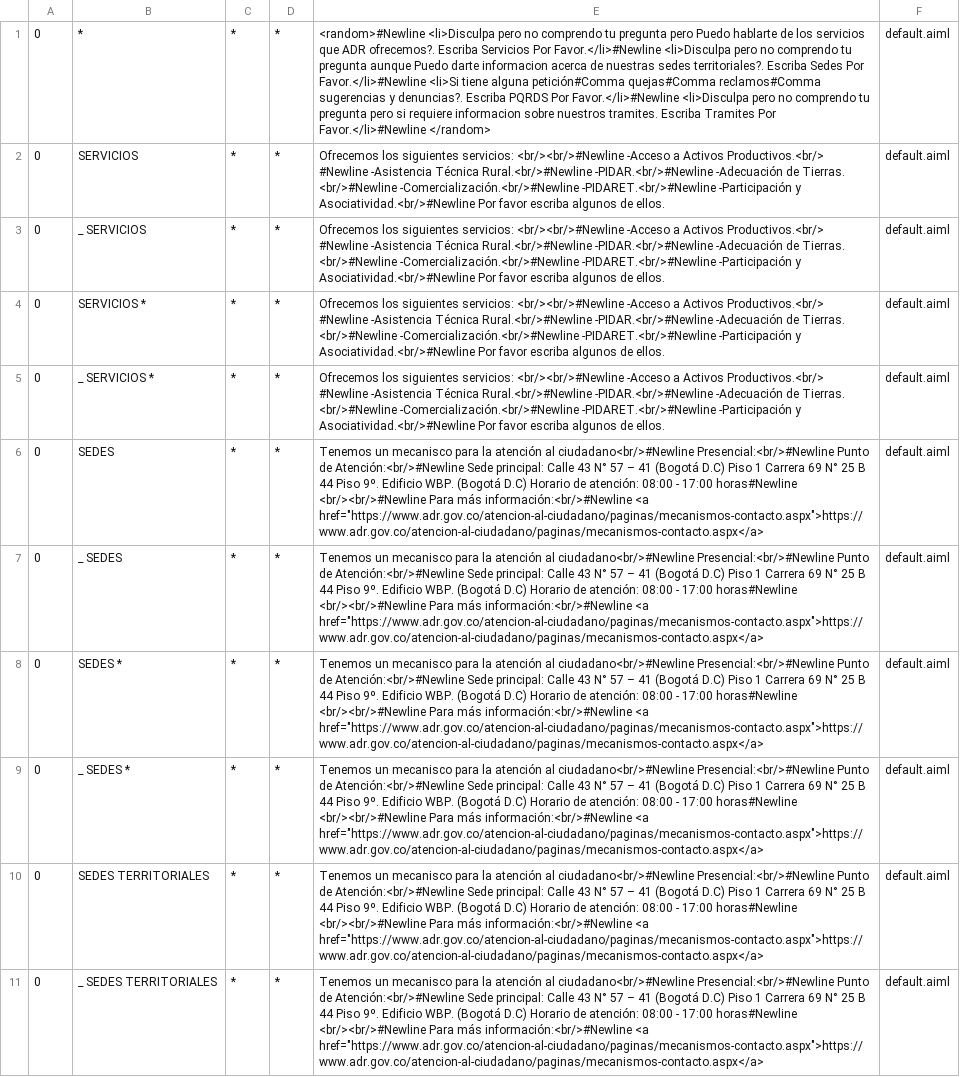
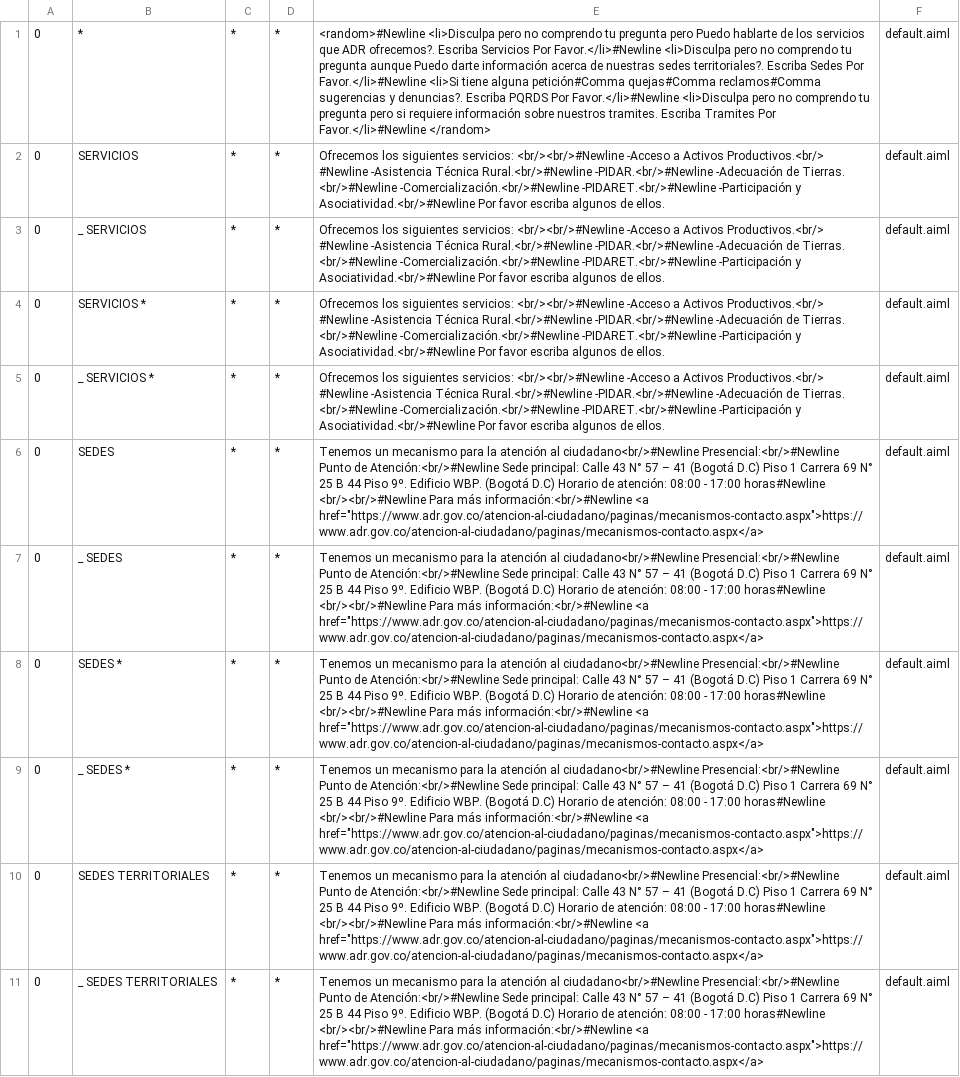
Before and after one commit to johanalexanderrodriguez1177/adrianaback, a CSV file: src/main/resources/bots/super/aimlif/default.aiml.csv, drawn as a sheet; only a part is shown; the diff covers the shown part only; the diff names each change by its address in the sheet, - before the commit and + after, or states it on an @@ line.

Commit message:
nine commit
commit para acomodar ruta de pidaret

```diff
--- a/src/main/resources/bots/super/aimlif/default.aiml.csv
+++ b/src/main/resources/bots/super/aimlif/default.aiml.csv
-E1: …Puedo darte informacion acerca de nuestras sedes territoriales?. Escriba Sedes Por Favor.</li>#Newline <li>Si tiene alguna petición#Comma quejas#Comma reclamos#Comma sugerencias y denuncias?. Escriba PQRDS Por Favor.</li>#Newline <li>Disculpa pero no comprendo tu pregunta pero si requiere informacion sobre nuestros…
+E1: …Puedo darte información acerca de nuestras sedes territoriales?. Escriba Sedes Por Favor.</li>#Newline <li>Si tiene alguna petición#Comma quejas#Comma reclamos#Comma sugerencias y denuncias?. Escriba PQRDS Por Favor.</li>#Newline <li>Disculpa pero no comprendo tu pregunta pero si requiere información sobre nuestros…
-E6:E11: Tenemos un mecanisco para la…
+E6:E11: Tenemos un mecanismo para la…
```
Also changed, not shown: 6 edited cells elsewhere in this file.
